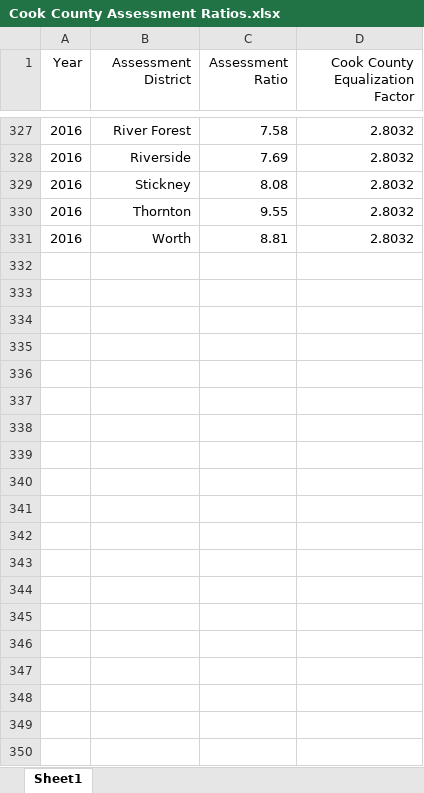
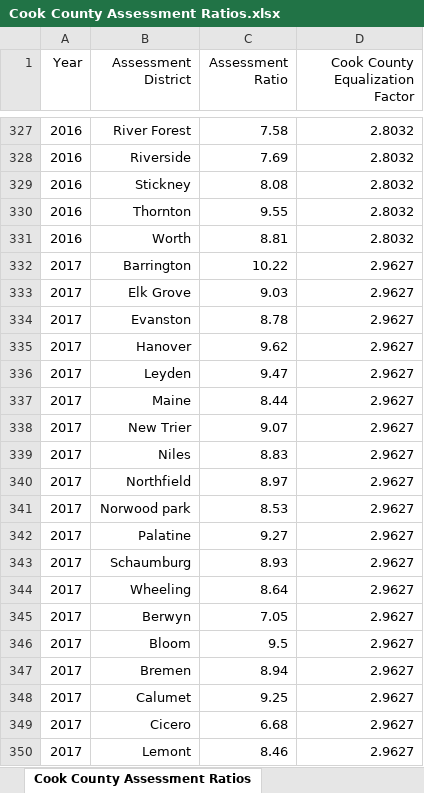
Before and after one commit to Sawyer-Middeleer/IL-Gov-Counter, an Excel workbook: Cook County Assessment Ratios.xlsx, sheet Cook County Assessment Ratios, drawn as a sheet; only a part is shown, gaps mark what is left out; values as stored, in another font and other column widths than the file's, no borders; the diff covers the shown part only; the diff names each change by its address in the sheet, - before the commit and + after, or states it on an @@ line.

Commit message:
Read in geographies, write to-do list

```diff
--- a/Cook County Assessment Ratios.xlsx (sheet Cook County Assessment Ratios)
+++ b/Cook County Assessment Ratios.xlsx (sheet Cook County Assessment Ratios)
-sheet tab: Sheet1
+sheet tab: Cook County Assessment Ratios
+row 332: 2017 | Barrington | 10.22 | 2.9627
+row 333: 2017 | Elk Grove | 9.03 | 2.9627
+row 334: 2017 | Evanston | 8.78 | 2.9627
+row 335: 2017 | Hanover | 9.62 | 2.9627
+row 336: 2017 | Leyden | 9.47 | 2.9627
+row 337: 2017 | Maine | 8.44 | 2.9627
+row 338: 2017 | New Trier | 9.07 | 2.9627
+row 339: 2017 | Niles | 8.83 | 2.9627
+row 340: 2017 | Northfield | 8.97 | 2.9627
+row 341: 2017 | Norwood park | 8.53 | 2.9627
+row 342: 2017 | Palatine | 9.27 | 2.9627
+row 343: 2017 | Schaumburg | 8.93 | 2.9627
+row 344: 2017 | Wheeling | 8.64 | 2.9627
+row 345: 2017 | Berwyn | 7.05 | 2.9627
+row 346: 2017 | Bloom | 9.5 | 2.9627
+row 347: 2017 | Bremen | 8.94 | 2.9627
+row 348: 2017 | Calumet | 9.25 | 2.9627
+row 349: 2017 | Cicero | 6.68 | 2.9627
+row 350: 2017 | Lemont | 8.46 | 2.9627
```
Also changed, not shown: 11 added rows elsewhere in this sheet, 4 other files.
